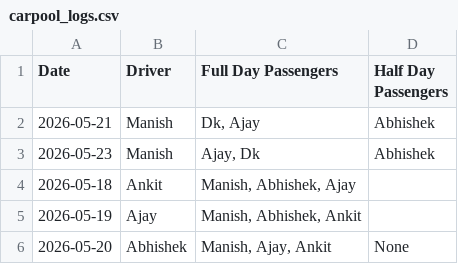
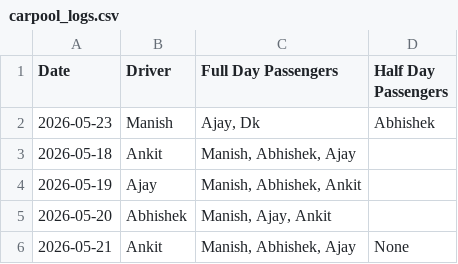
Before and after one commit to manishtripathiirman-collab/carpool-app, a CSV file: carpool_logs.csv, drawn as a sheet.

Commit message:
Update carpool records for 2026-05-21

```diff
--- a/carpool_logs.csv
+++ b/carpool_logs.csv
@@ -1,3 +1,2 @@
 Date,Driver,Full Day Passengers,Half Day Passengers
-2026-05-21,Manish,"Dk, Ajay",Abhishek
 2026-05-23,Manish,"Ajay, Dk",Abhishek
@@ -5,2 +4,3 @@ Date,Driver,Full Day Passengers,Half Day Passengers
 2026-05-19,Ajay,"Manish, Abhishek, Ankit",
-2026-05-20,Abhishek,"Manish, Ajay, Ankit",None
+2026-05-20,Abhishek,"Manish, Ajay, Ankit",
+2026-05-21,Ankit,"Manish, Abhishek, Ajay",None
```
